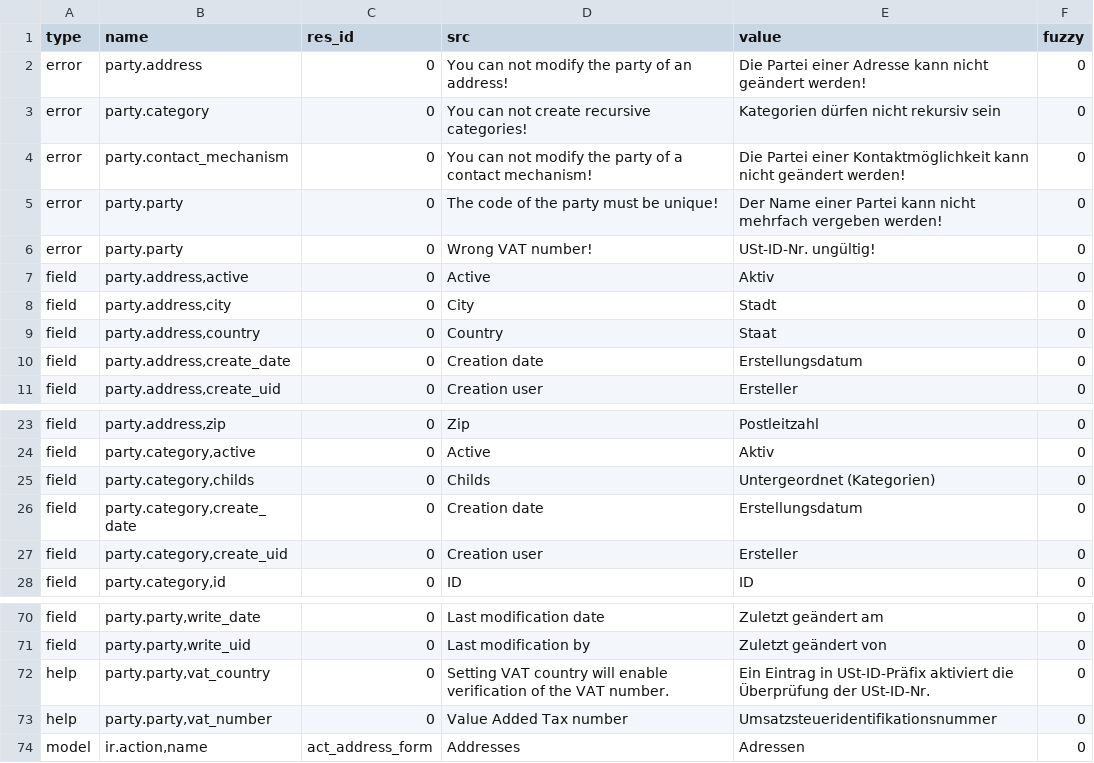
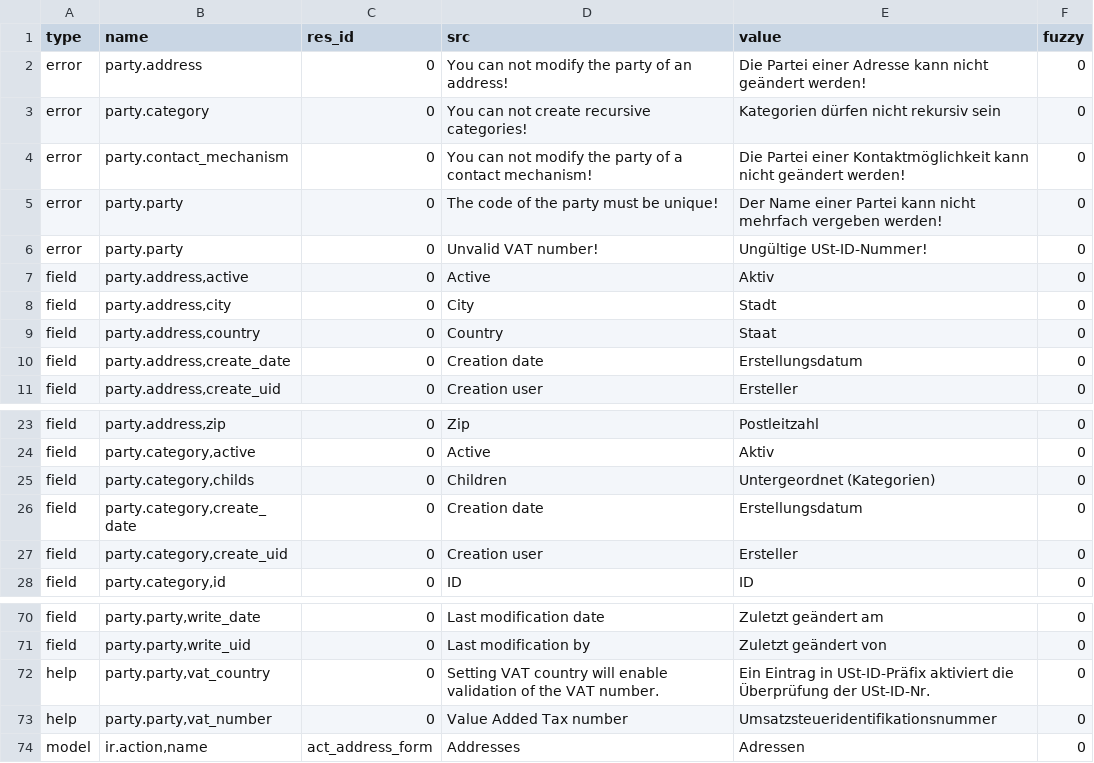
Before and after one commit to priyankajain18/party, a CSV file: de_DE.csv, drawn as a sheet; only a part is shown, gaps mark what is left out.

Commit message:
Update translation for de_DE

```diff
--- a/de_DE.csv
+++ b/de_DE.csv
@@ -5,3 +5,3 @@ error,party.contact_mechanism,0,You can not modify the party of a contact mechan
 error,party.party,0,The code of the party must be unique!,Der Name einer Partei kann nicht mehrfach vergeben werden!,0
-error,party.party,0,Wrong VAT number!,USt-ID-Nr. ungültig!,0
+error,party.party,0,Unvalid VAT number!,Ungültige USt-ID-Nummer!,0
 field,"party.address,active",0,Active,Aktiv,0
@@ -24,3 +24,3 @@ field,"party.address,zip",0,Zip,Postleitzahl,0
 field,"party.category,active",0,Active,Aktiv,0
-field,"party.category,childs",0,Childs,Untergeordnet (Kategorien),0
+field,"party.category,childs",0,Children,Untergeordnet (Kategorien),0
 field,"party.category,create_date",0,Creation date,Erstellungsdatum,0
@@ -71,3 +71,3 @@ field,"party.party,write_date",0,Last modification date,Zuletzt geändert am,0
 field,"party.party,write_uid",0,Last modification by,Zuletzt geändert von,0
-help,"party.party,vat_country",0,Setting VAT country will enable verification of the VAT number.,Ein Eintrag in USt-ID-Präfix aktiviert die Überprüfung der USt-ID-Nr.,0
+help,"party.party,vat_country",0,Setting VAT country will enable validation of the VAT number.,Ein Eintrag in USt-ID-Präfix aktiviert die Überprüfung der USt-ID-Nr.,0
 help,"party.party,vat_number",0,Value Added Tax number,Umsatzsteueridentifikationsnummer,0
```
